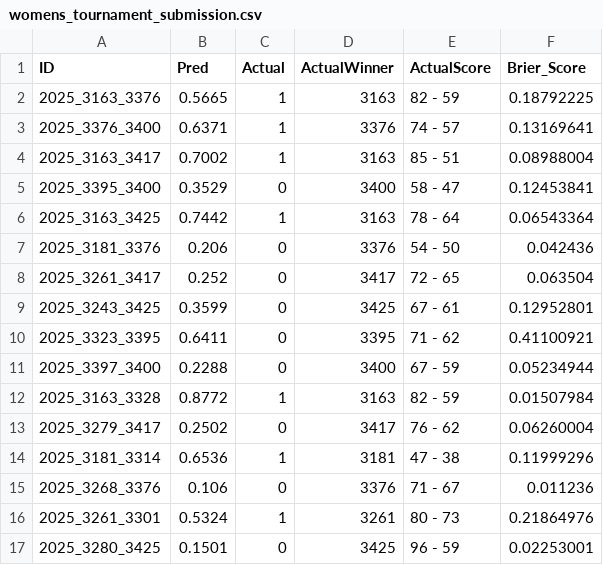
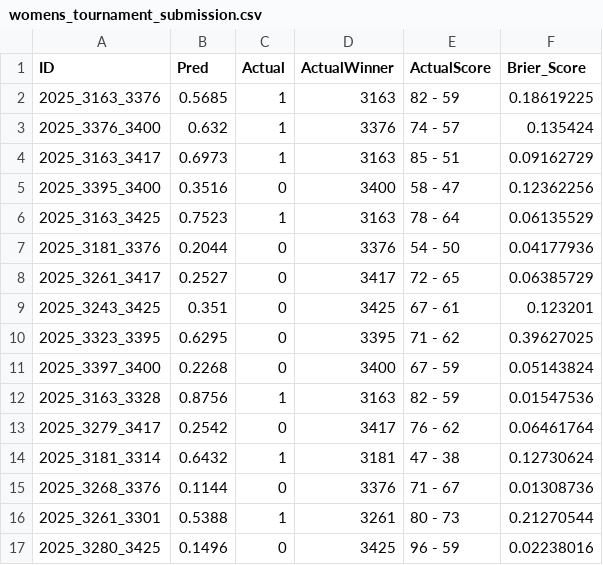
Before and after one commit to JonathenMarin/March-Mardness, a CSV file: Excel_Files/KenPom_Batervirk_Model/womens_tournament_submission.csv, drawn as a sheet; only a part is shown; the diff covers the shown part only.

```diff
--- a/Excel_Files/KenPom_Batervirk_Model/womens_tournament_submission.csv
+++ b/Excel_Files/KenPom_Batervirk_Model/womens_tournament_submission.csv
@@ -1,17 +1,17 @@
 "ID","Pred","Actual","ActualWinner","ActualScore","Brier_Score"
-"2025_3163_3376",0.5665,1,3163,"82 - 59",0.18792225
-"2025_3376_3400",0.6371,1,3376,"74 - 57",0.13169641
-"2025_3163_3417",0.7002,1,3163,"85 - 51",0.08988004
-"2025_3395_3400",0.3529,0,3400,"58 - 47",0.12453841
-"2025_3163_3425",0.7442,1,3163,"78 - 64",0.06543364
-"2025_3181_3376",0.206,0,3376,"54 - 50",0.042436
-"2025_3261_3417",0.252,0,3417,"72 - 65",0.063504
-"2025_3243_3425",0.3599,0,3425,"67 - 61",0.12952801
-"2025_3323_3395",0.6411,0,3395,"71 - 62",0.41100921
-"2025_3397_3400",0.2288,0,3400,"67 - 59",0.05234944
-"2025_3163_3328",0.8772,1,3163,"82 - 59",0.01507984
-"2025_3279_3417",0.2502,0,3417,"76 - 62",0.06260004
-"2025_3181_3314",0.6536,1,3181,"47 - 38",0.11999296
-"2025_3268_3376",0.106,0,3376,"71 - 67",0.011236
-"2025_3261_3301",0.5324,1,3261,"80 - 73",0.21864976
-"2025_3280_3425",0.1501,0,3425,"96 - 59",0.02253001
+"2025_3163_3376",0.5685,1,3163,"82 - 59",0.18619225
+"2025_3376_3400",0.632,1,3376,"74 - 57",0.135424
+"2025_3163_3417",0.6973,1,3163,"85 - 51",0.09162729
+"2025_3395_3400",0.3516,0,3400,"58 - 47",0.12362256
+"2025_3163_3425",0.7523,1,3163,"78 - 64",0.06135529
+"2025_3181_3376",0.2044,0,3376,"54 - 50",0.04177936
+"2025_3261_3417",0.2527,0,3417,"72 - 65",0.06385729
+"2025_3243_3425",0.351,0,3425,"67 - 61",0.123201
+"2025_3323_3395",0.6295,0,3395,"71 - 62",0.39627025
+"2025_3397_3400",0.2268,0,3400,"67 - 59",0.05143824
+"2025_3163_3328",0.8756,1,3163,"82 - 59",0.01547536
+"2025_3279_3417",0.2542,0,3417,"76 - 62",0.06461764
+"2025_3181_3314",0.6432,1,3181,"47 - 38",0.12730624
+"2025_3268_3376",0.1144,0,3376,"71 - 67",0.01308736
+"2025_3261_3301",0.5388,1,3261,"80 - 73",0.21270544
+"2025_3280_3425",0.1496,0,3425,"96 - 59",0.02238016
```
Also changed, not shown: 100 edited cells elsewhere in this file, Excel_Files/KenPom_Batervirk_Model/combined_men_women_2025.csv.
